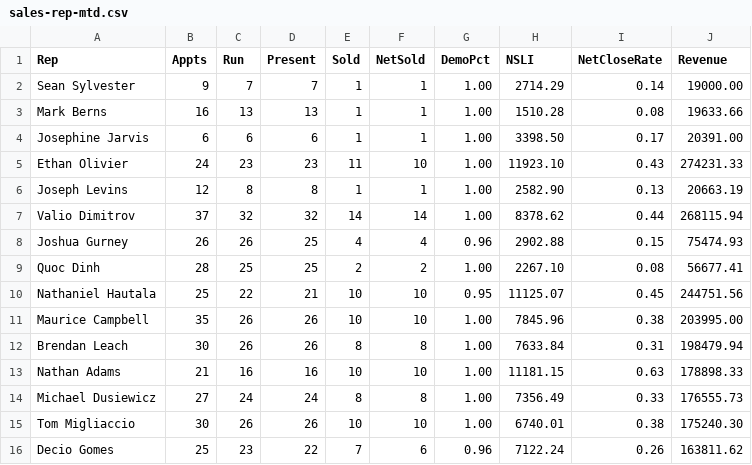
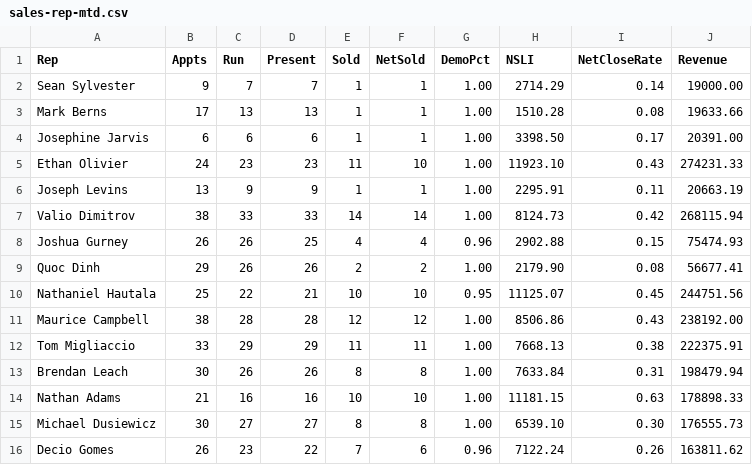
Before and after one commit to SeanSenno/rebath-sales-dashboard, a CSV file: data/sales-rep-mtd.csv, drawn as a sheet; only a part is shown; the diff covers the shown part only.

Commit message:
Daily refresh via Zap

```diff
--- a/data/sales-rep-mtd.csv
+++ b/data/sales-rep-mtd.csv
@@ -2,15 +2,15 @@ Rep,Appts,Run,Present,Sold,NetSold,DemoPct,NSLI,NetCloseRate,Revenue
 Sean Sylvester,9,7,7,1,1,1.00,2714.29,0.14,19000.00
-Mark Berns,16,13,13,1,1,1.00,1510.28,0.08,19633.66
+Mark Berns,17,13,13,1,1,1.00,1510.28,0.08,19633.66
 Josephine Jarvis,6,6,6,1,1,1.00,3398.50,0.17,20391.00
 Ethan Olivier,24,23,23,11,10,1.00,11923.10,0.43,274231.33
-Joseph Levins,12,8,8,1,1,1.00,2582.90,0.13,20663.19
-Valio Dimitrov,37,32,32,14,14,1.00,8378.62,0.44,268115.94
+Joseph Levins,13,9,9,1,1,1.00,2295.91,0.11,20663.19
+Valio Dimitrov,38,33,33,14,14,1.00,8124.73,0.42,268115.94
 Joshua Gurney,26,26,25,4,4,0.96,2902.88,0.15,75474.93
-Quoc Dinh,28,25,25,2,2,1.00,2267.10,0.08,56677.41
+Quoc Dinh,29,26,26,2,2,1.00,2179.90,0.08,56677.41
 Nathaniel Hautala,25,22,21,10,10,0.95,11125.07,0.45,244751.56
-Maurice Campbell,35,26,26,10,10,1.00,7845.96,0.38,203995.00
+Maurice Campbell,38,28,28,12,12,1.00,8506.86,0.43,238192.00
+Tom Migliaccio,33,29,29,11,11,1.00,7668.13,0.38,222375.91
 Brendan Leach,30,26,26,8,8,1.00,7633.84,0.31,198479.94
 Nathan Adams,21,16,16,10,10,1.00,11181.15,0.63,178898.33
-Michael Dusiewicz,27,24,24,8,8,1.00,7356.49,0.33,176555.73
-Tom Migliaccio,30,26,26,10,10,1.00,6740.01,0.38,175240.30
-Decio Gomes,25,23,22,7,6,0.96,7122.24,0.26,163811.62
+Michael Dusiewicz,30,27,27,8,8,1.00,6539.10,0.30,176555.73
+Decio Gomes,26,23,22,7,6,0.96,7122.24,0.26,163811.62
```
Also changed, not shown: 13 edited cells elsewhere in this file.
